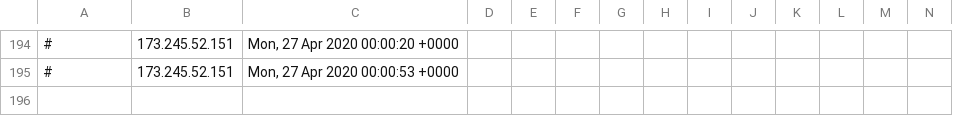
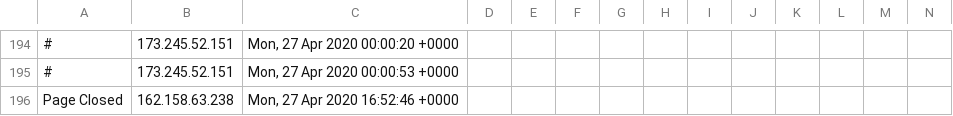
Before and after one commit to runacode/goldrickrogerslaw.com, a CSV file: logs/2020__April.csv, drawn as a sheet; only a part is shown, gaps mark what is left out; rows hold the shown columns only; the diff names each change by its address in the sheet, - before the commit and + after, or states it on an @@ line.

Commit message:
Site Editor Update

```diff
--- a/logs/2020__April.csv
+++ b/logs/2020__April.csv
+row 196: Page Closed | 162.158.63.238 | Mon, 27 Apr 2020 16:52:46 +0000
```
